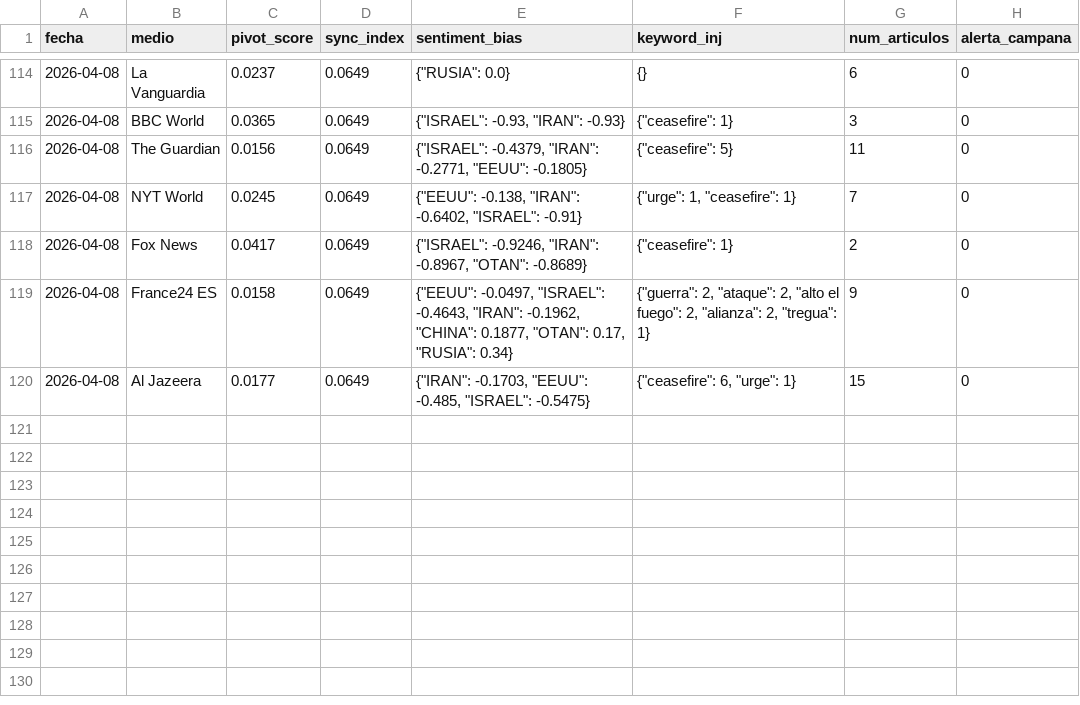
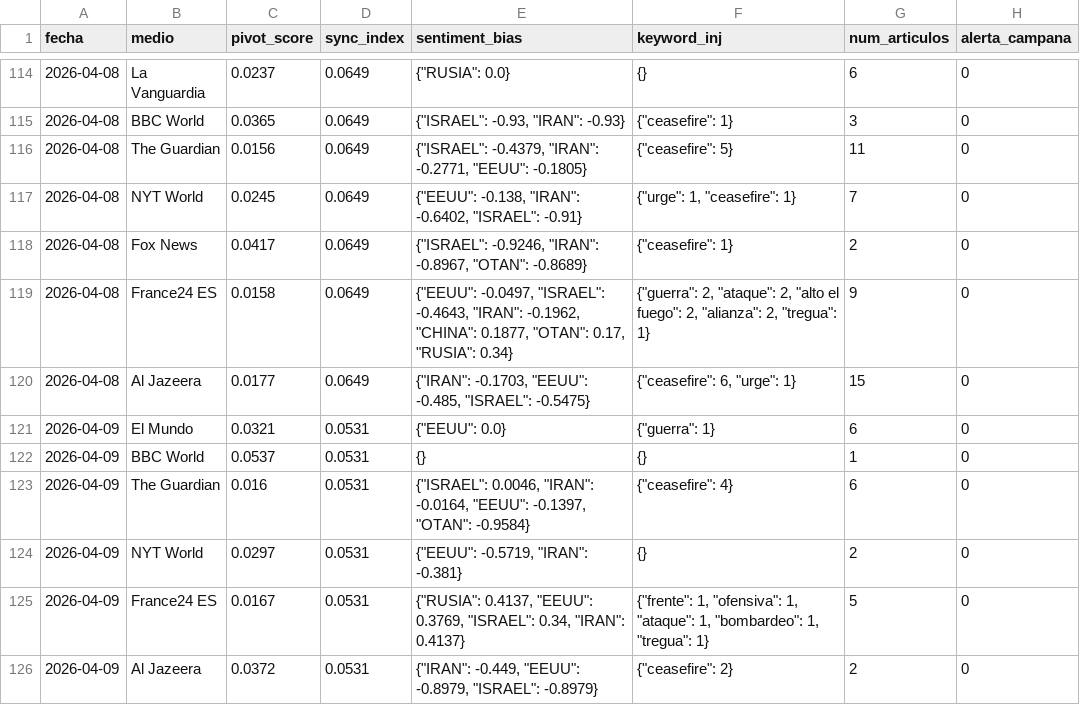
Before and after one commit to mcasrom/SIEG-Mani, a CSV file: data/kpis.csv, drawn as a sheet; only a part is shown, gaps mark what is left out; the diff names each change by its address in the sheet, - before the commit and + after, or states it on an @@ line.

Commit message:
MANI data 2026-04-09 03:10

```diff
--- a/data/kpis.csv
+++ b/data/kpis.csv
+row 121: 2026-04-09 | El Mundo | 0.0321 | 0.0531 | {"EEUU": 0.0} | {"guerra": 1} | 6 | 0
+row 122: 2026-04-09 | BBC World | 0.0537 | 0.0531 | {} | {} | 1 | 0
+row 123: 2026-04-09 | The Guardian | 0.016 | 0.0531 | {"ISRAEL": 0.0046, "IRAN": -0.0164, "EEUU": -0.1397, "OTAN": -0.9584} | {"ceasefire": 4} | 6 | 0
+row 124: 2026-04-09 | NYT World | 0.0297 | 0.0531 | {"EEUU": -0.5719, "IRAN": -0.381} | {} | 2 | 0
+row 125: 2026-04-09 | France24 ES | 0.0167 | 0.0531 | {"RUSIA": 0.4137, "EEUU": 0.3769, "ISRAEL": 0.34, "IRAN": 0.4137} | {"frente": 1, "ofensiva": 1, "ataque": 1, "bombardeo": 1, "tregua": 1} | 5 | 0
+row 126: 2026-04-09 | Al Jazeera | 0.0372 | 0.0531 | {"IRAN": -0.449, "EEUU": -0.8979, "ISRAEL": -0.8979} | {"ceasefire": 2} | 2 | 0
```
Also changed, not shown: 2 other files.
